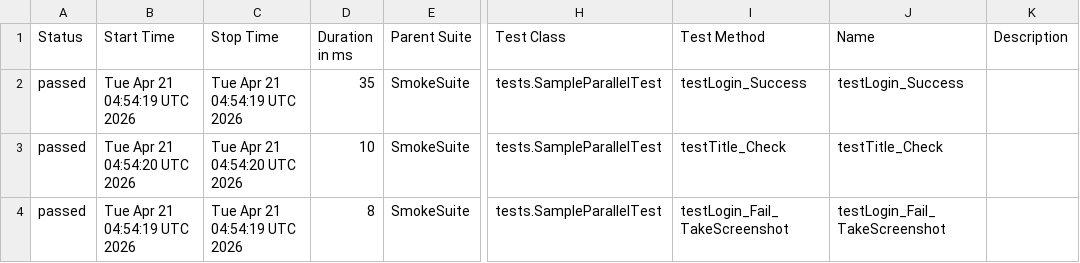
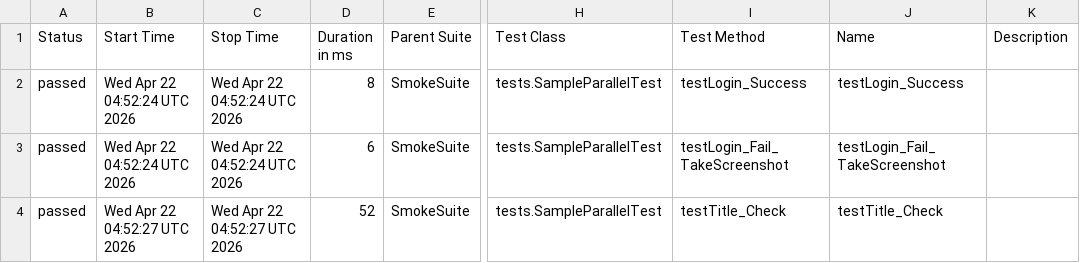
Before and after one commit to phuonghoang123456/lab11THEEND, a CSV file: data/suites.csv, drawn as a sheet; only a part is shown, gaps mark what is left out; the diff names each change by its address in the sheet, - before the commit and + after, or states it on an @@ line.

```diff
--- a/data/suites.csv
+++ b/data/suites.csv
-B2 (Start Time): Tue Apr 21 04:54:19 UTC 2026
+B2 (Start Time): Wed Apr 22 04:52:24 UTC 2026
-C2 (Stop Time): Tue Apr 21 04:54:19 UTC 2026
+C2 (Stop Time): Wed Apr 22 04:52:24 UTC 2026
-D2 (Duration in ms): 35
+D2 (Duration in ms): 8
-B3 (Start Time): Tue Apr 21 04:54:20 UTC 2026
+B3 (Start Time): Wed Apr 22 04:52:24 UTC 2026
-C3 (Stop Time): Tue Apr 21 04:54:20 UTC 2026
+C3 (Stop Time): Wed Apr 22 04:52:24 UTC 2026
-D3 (Duration in ms): 10
+D3 (Duration in ms): 6
-I3 (Test Method): testTitle_Check
+I3 (Test Method): testLogin_Fail_TakeScreenshot
-J3 (Name): testTitle_Check
+J3 (Name): testLogin_Fail_TakeScreenshot
-B4 (Start Time): Tue Apr 21 04:54:19 UTC 2026
+B4 (Start Time): Wed Apr 22 04:52:27 UTC 2026
-C4 (Stop Time): Tue Apr 21 04:54:19 UTC 2026
+C4 (Stop Time): Wed Apr 22 04:52:27 UTC 2026
-D4 (Duration in ms): 8
+D4 (Duration in ms): 52
-I4 (Test Method): testLogin_Fail_TakeScreenshot
+I4 (Test Method): testTitle_Check
-J4 (Name): testLogin_Fail_TakeScreenshot
+J4 (Name): testTitle_Check
```
Also changed, not shown: 33 other files.
